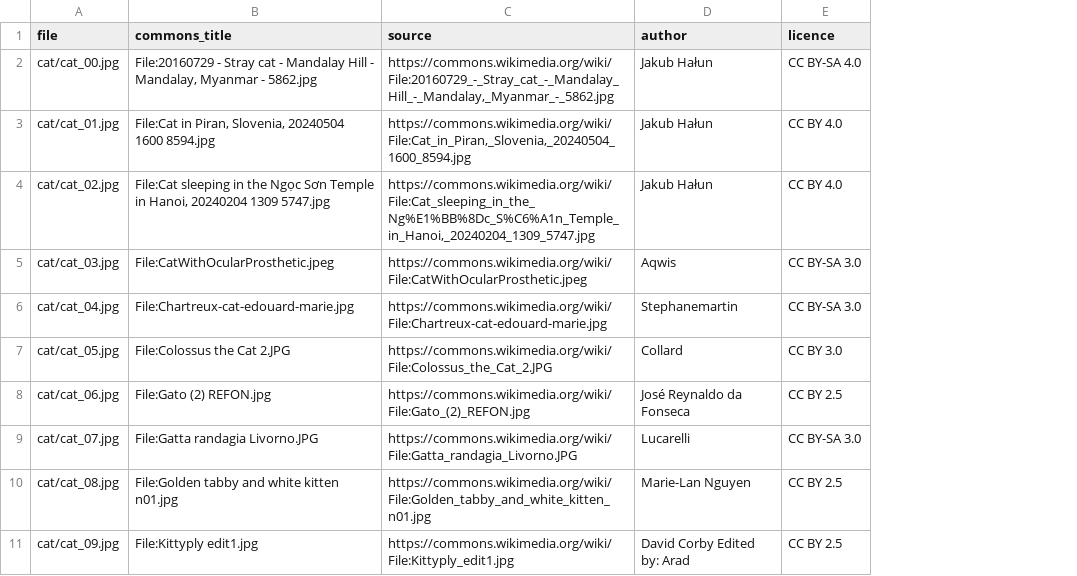
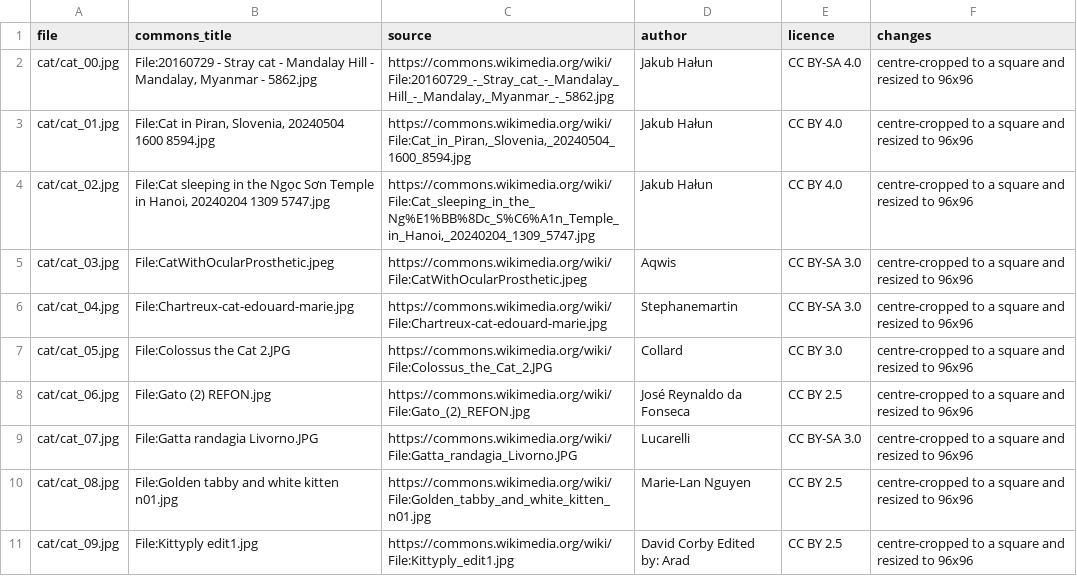
Before and after one commit to CYXWIZ-Lab/CYXWIZ, a CSV file: examples/datasets/cats_dogs_sample/ATTRIBUTION.csv, drawn as a sheet; only a part is shown; the diff names each change by its address in the sheet, - before the commit and + after, or states it on an @@ line.

```diff
--- a/examples/datasets/cats_dogs_sample/ATTRIBUTION.csv
+++ b/examples/datasets/cats_dogs_sample/ATTRIBUTION.csv
+column F (changes), rows 2-11: all centre-cropped to a square and resized to 96x96
```
Also changed, not shown: 3 other files.
